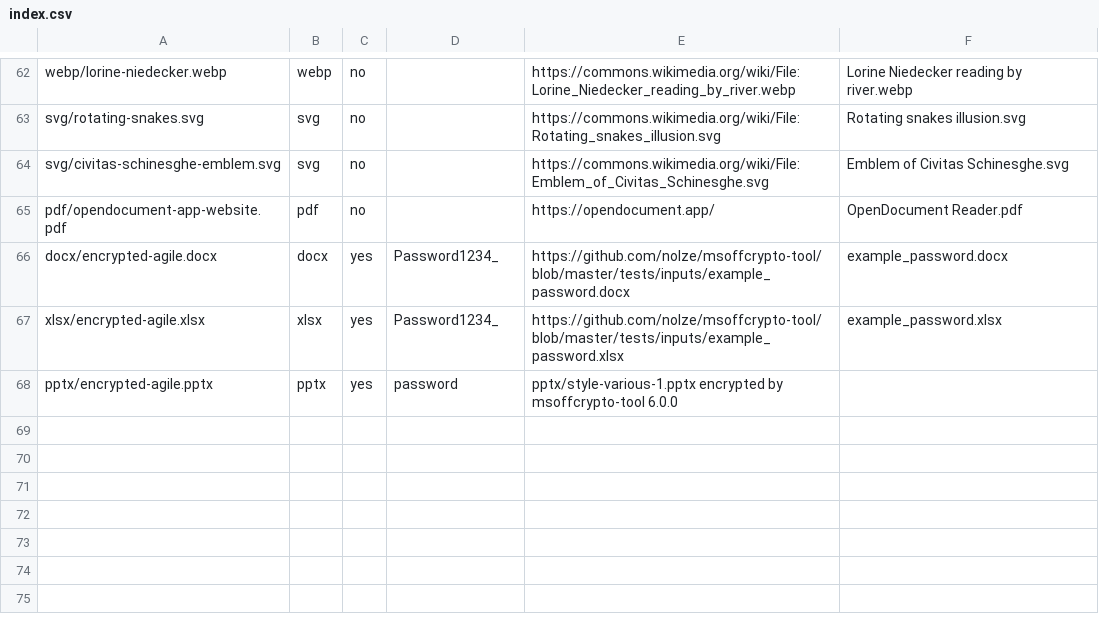
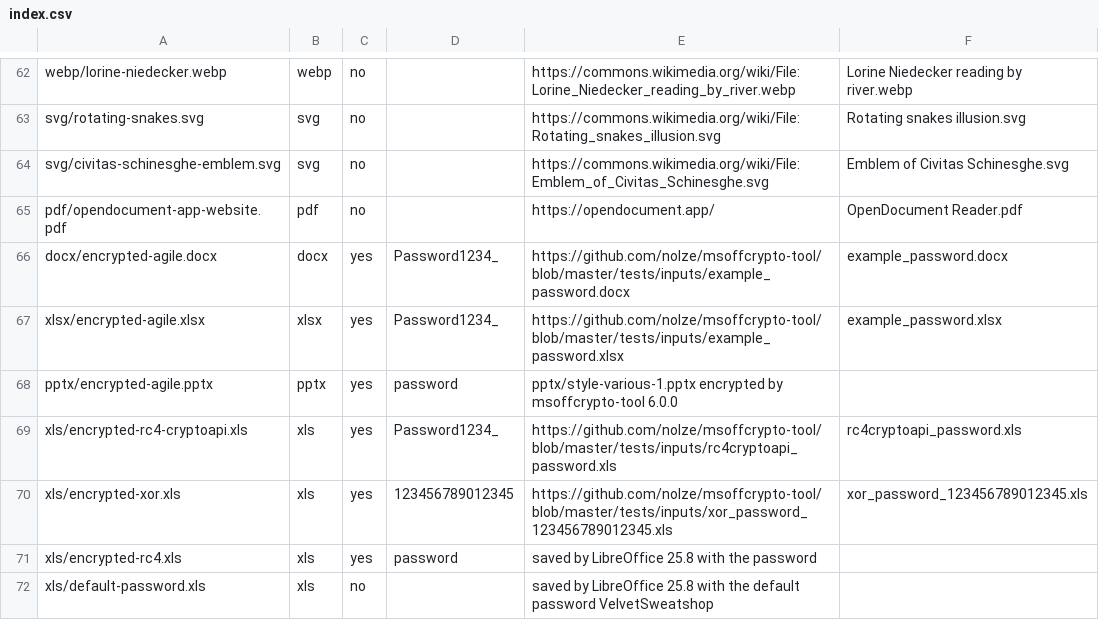
Before and after one commit to opendocument-app/OpenDocument.test, a CSV file: index.csv, drawn as a sheet; only a part is shown, gaps mark what is left out.

```diff
--- a/index.csv
+++ b/index.csv
@@ -68 +68,5 @@ xlsx/encrypted-agile.xlsx,xlsx,yes,Password1234_,https://github.com/nolze/msoffc
 pptx/encrypted-agile.pptx,pptx,yes,password,pptx/style-various-1.pptx encrypted by msoffcrypto-tool 6.0.0,
+xls/encrypted-rc4-cryptoapi.xls,xls,yes,Password1234_,https://github.com/nolze/msoffcrypto-tool/blob/master/tests/inputs/rc4cryptoapi_password.xls,rc4cryptoapi_password.xls
+xls/encrypted-xor.xls,xls,yes,123456789012345,https://github.com/nolze/msoffcrypto-tool/blob/master/tests/inputs/xor_password_123456789012345.xls,xor_password_123456789012345.xls
+xls/encrypted-rc4.xls,xls,yes,password,saved by LibreOffice 25.8 with the password,
+xls/default-password.xls,xls,no,,saved by LibreOffice 25.8 with the default password VelvetSweatshop,
```
Also changed, not shown: 4 other files.
